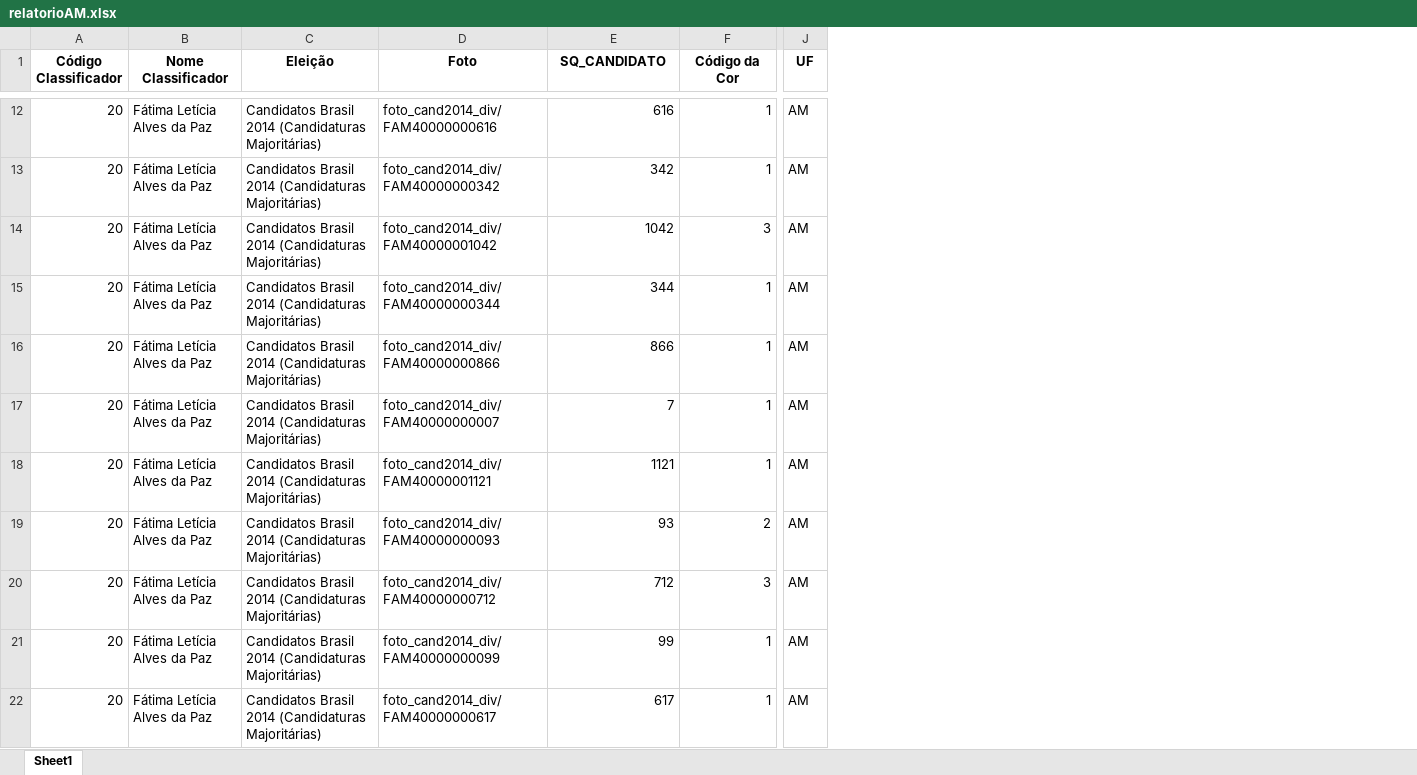
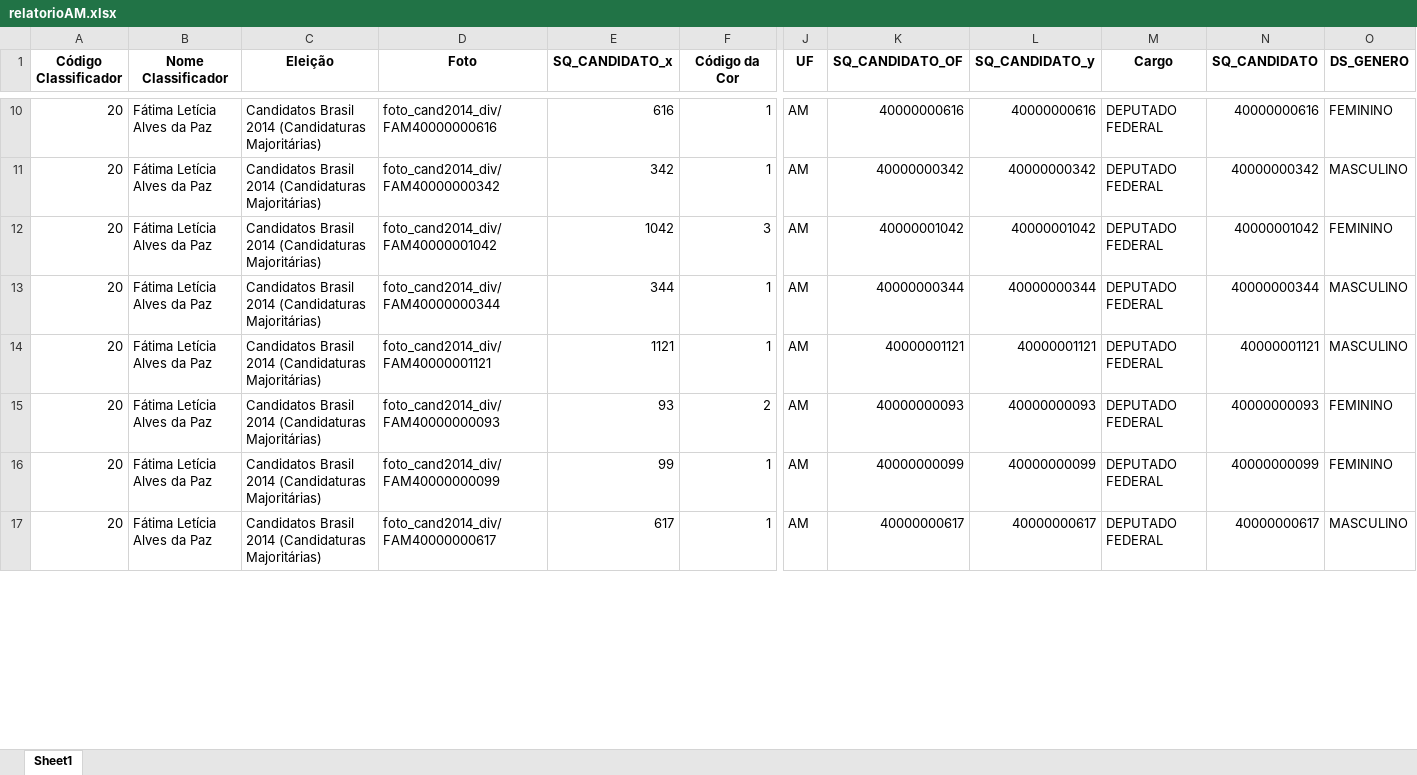
Before and after one commit to GabriellCabrall/analise-raca-eleicoes, an Excel workbook: 2014/Norte/AM/relatorioAM.xlsx, sheet Sheet1, drawn as a sheet; only a part is shown, gaps mark what is left out; values as stored, in another font and other column widths than the file's, no borders; removed rows and columns are numbered as before the commit, all else as after; rows hold the shown columns only; the diff covers the shown part only; the diff names each change by its address in the sheet, - before the commit and + after, or states it on an @@ line.

```diff
--- a/2014/Norte/AM/relatorioAM.xlsx (sheet Sheet1)
+++ b/2014/Norte/AM/relatorioAM.xlsx (sheet Sheet1)
+column K (SQ_CANDIDATO_OF), rows 10-17: 40000000616 | 40000000342 | 40000001042 | 40000000344 | 40000001121 | 40000000093 | 40000000099 | 40000000617
+column L (SQ_CANDIDATO_y), rows 10-17: 40000000616 | 40000000342 | 40000001042 | 40000000344 | 40000001121 | 40000000093 | 40000000099 | 40000000617
+column M (Cargo), rows 10-17: all DEPUTADO FEDERAL
+column N (SQ_CANDIDATO), rows 10-17: 40000000616 | 40000000342 | 40000001042 | 40000000344 | 40000001121 | 40000000093 | 40000000099 | 40000000617
+column O (DS_GENERO), rows 10-17: FEMININO | MASCULINO | FEMININO | MASCULINO | MASCULINO | FEMININO | FEMININO | MASCULINO
-E1: SQ_CANDIDATO
+E1: SQ_CANDIDATO_x
-row 16: 20 | Fátima Letícia Alves da Paz | Candidatos Brasil 2014 (Candidaturas Majoritárias) | foto_cand2014_div/FAM40000000866 | 866 | 1 | AM
-row 17: 20 | Fátima Letícia Alves da Paz | Candidatos Brasil 2014 (Candidaturas Majoritárias) | foto_cand2014_div/FAM40000000007 | 7 | 1 | AM
-row 20: 20 | Fátima Letícia Alves da Paz | Candidatos Brasil 2014 (Candidaturas Majoritárias) | foto_cand2014_div/FAM40000000712 | 712 | 3 | AM
```
Also changed, not shown: 61 removed rows elsewhere in this sheet, 2014/Norte/AC/relatorioAC.xlsx, 2014/Norte/AP/relatorioAP.xlsx, 39 other files.
